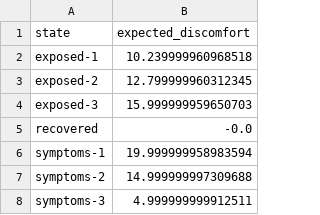
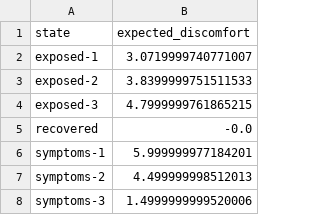
Before and after one commit to jtvon/dx704-project-06, a TSV file: submission/minimum-discomfort-values.tsv, drawn as a sheet.

```diff
--- a/submission/minimum-discomfort-values.tsv
+++ b/submission/minimum-discomfort-values.tsv
@@ -1,8 +1,8 @@
 state	expected_discomfort
-exposed-1	10.239999960968518
-exposed-2	12.799999960312345
-exposed-3	15.999999959650703
+exposed-1	3.0719999740771007
+exposed-2	3.8399999751511533
+exposed-3	4.7999999761865215
 recovered	-0.0
-symptoms-1	19.999999958983594
-symptoms-2	14.999999997309688
-symptoms-3	4.999999999912511
+symptoms-1	5.999999977184201
+symptoms-2	4.499999998512013
+symptoms-3	1.4999999999520006
```
Also changed, not shown: 2 other files.
